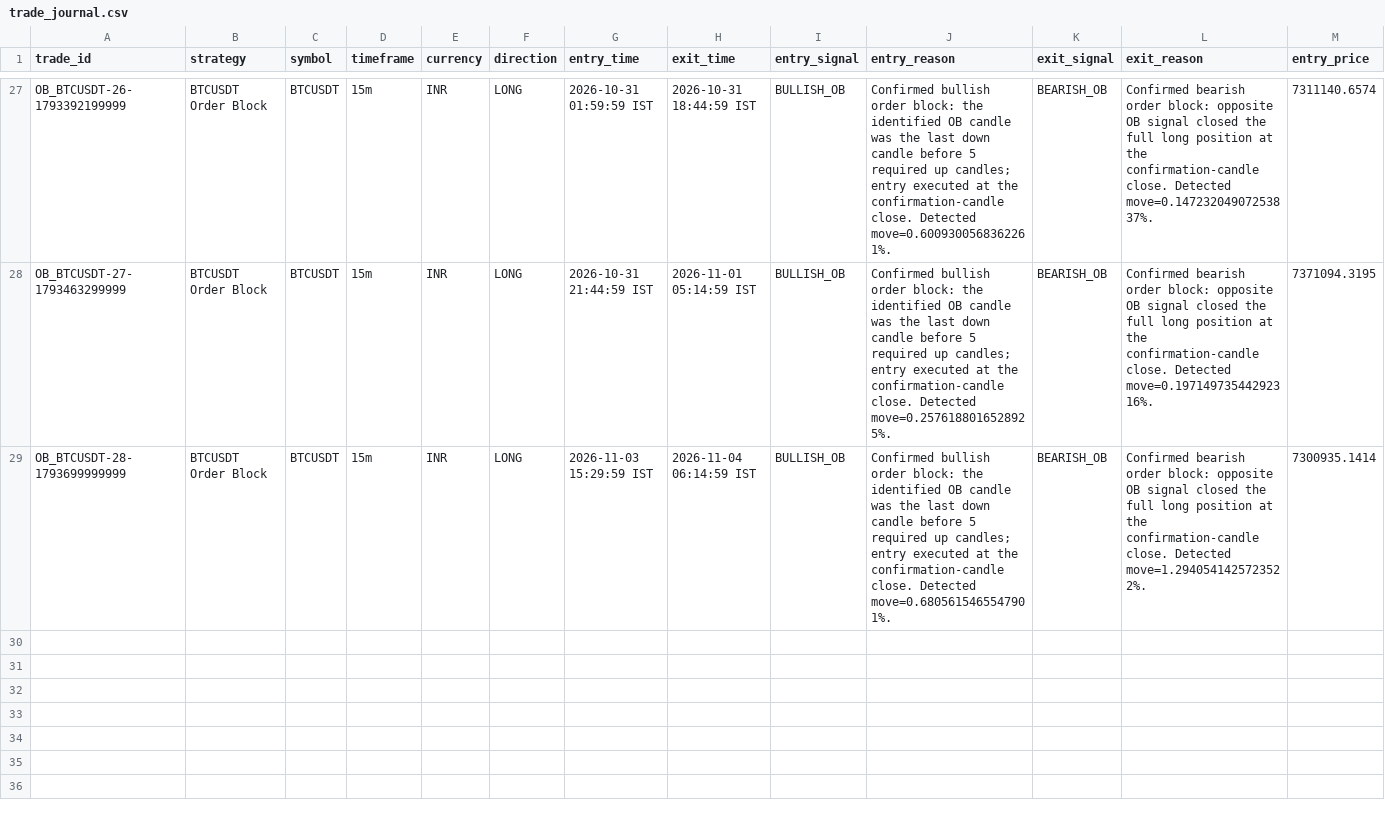
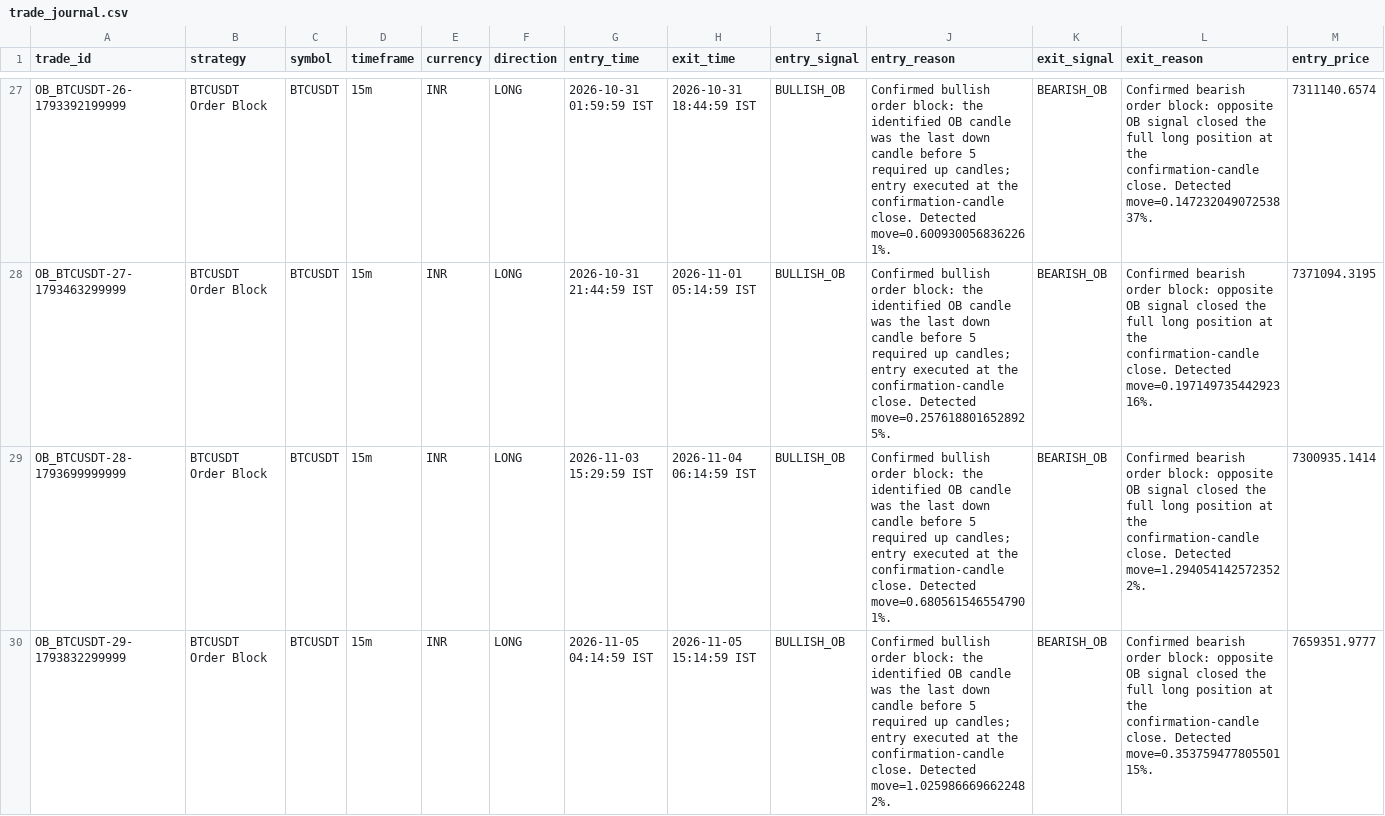
Before and after one commit to rahulrtk74747474-glitch/Scraping_and_testing, a CSV file: data/trade_journal.csv, drawn as a sheet; only a part is shown, gaps mark what is left out; rows hold the shown columns only; the diff names each change by its address in the sheet, - before the commit and + after, or states it on an @@ line.

Commit message:
chore: ob_btcusdt 15m order-block paper update

```diff
--- a/data/trade_journal.csv
+++ b/data/trade_journal.csv
+row 30: OB_BTCUSDT-29-1793832299999 | BTCUSDT Order Block | BTCUSDT | 15m | INR | LONG | 2026-11-05 04:14:59 IST | 2026-11-05 15:14:59 IST | BULLISH_OB | Confirmed bullish order block: the identified OB candle was the last down candle before 5 required up candles; entry executed at the confirmation-candle close. Detected move=1.0259866696622482%. | BEARISH_OB | Confirmed bearish order block: opposite OB signal closed the full long position at the confirmation-candle close. Detected move=0.35375947780550115%. | 7659351.9777
```
Also changed, not shown: data/ob_btcusdt_orders.csv, data/ob_btcusdt_signals.csv, 5 other files.
